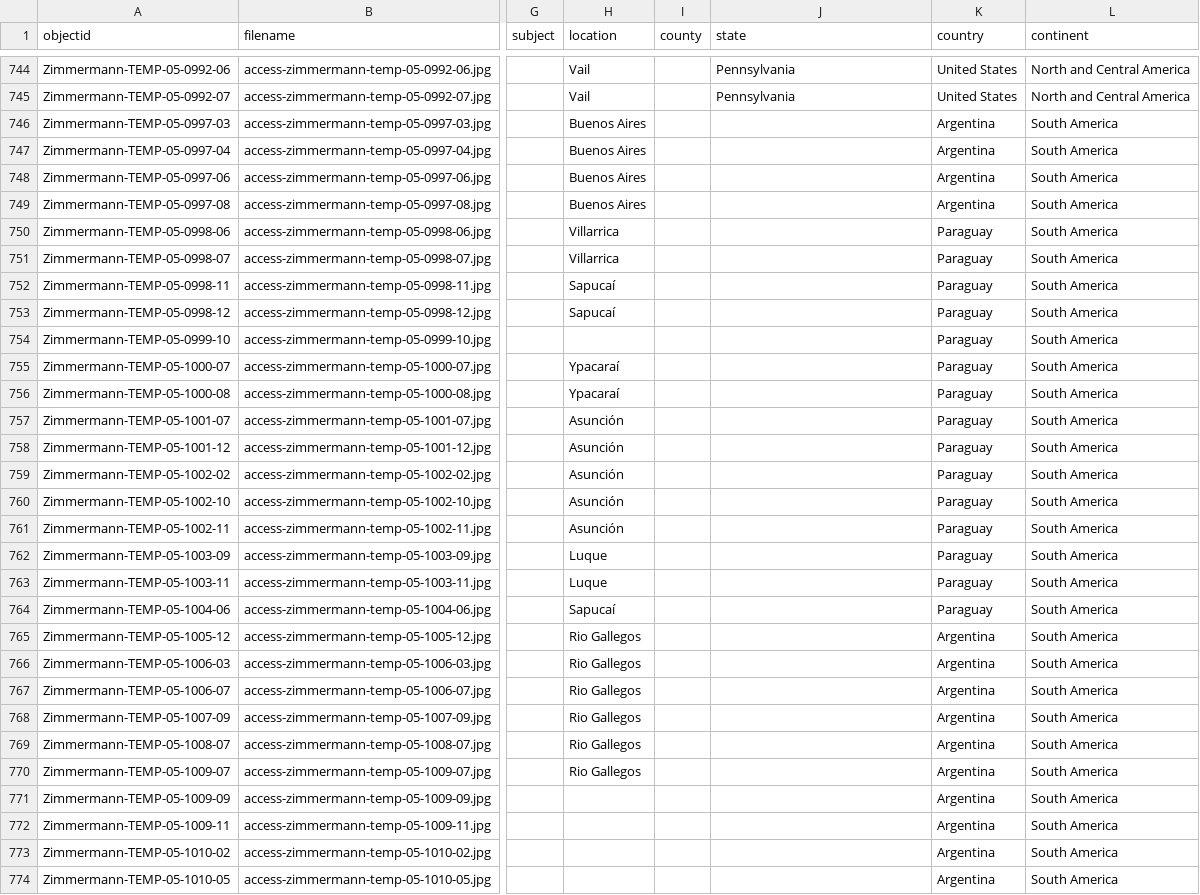
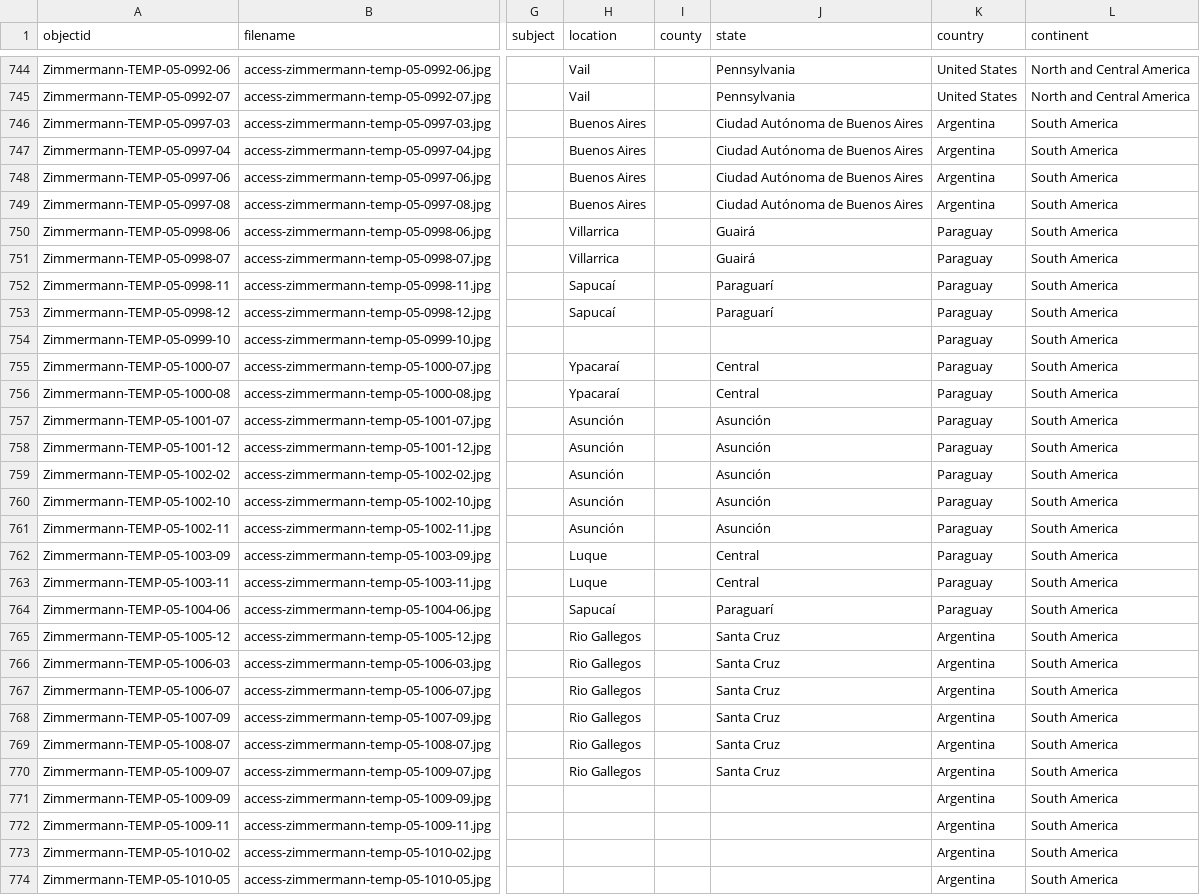
Before and after one commit to railphotoart/karl-zimmermann-review, a CSV file: _data/karl-zimmermann-data.csv, drawn as a sheet; only a part is shown, gaps mark what is left out; the diff covers the shown part only; the diff names each change by its address in the sheet, - before the commit and + after, or states it on an @@ line.

Commit message:
Add files via upload

```diff
--- a/_data/karl-zimmermann-data.csv
+++ b/_data/karl-zimmermann-data.csv
-J746:J749 (state): (empty)
+J746:J749 (state): Ciudad Autónoma de Buenos Aires
-J750:J751 (state): (empty)
+J750:J751 (state): Guairá
-J752:J753 (state): (empty)
+J752:J753 (state): Paraguarí
-J755:J756 (state): (empty)
+J755:J756 (state): Central
-J757:J761 (state): (empty)
+J757:J761 (state): Asunción
-J762:J763 (state): (empty)
+J762:J763 (state): Central
-J764 (state): (empty)
+J764 (state): Paraguarí
-J765:J770 (state): (empty)
+J765:J770 (state): Santa Cruz
```
Also changed, not shown: 120 edited cells elsewhere in this file.
